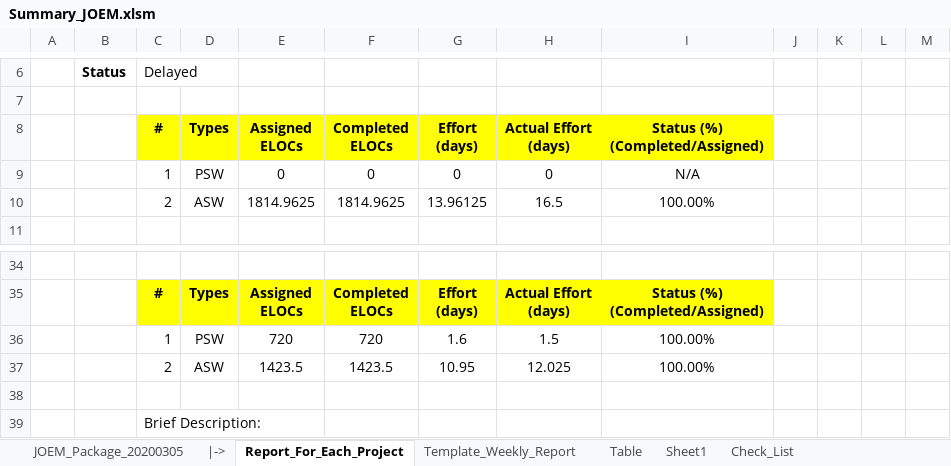
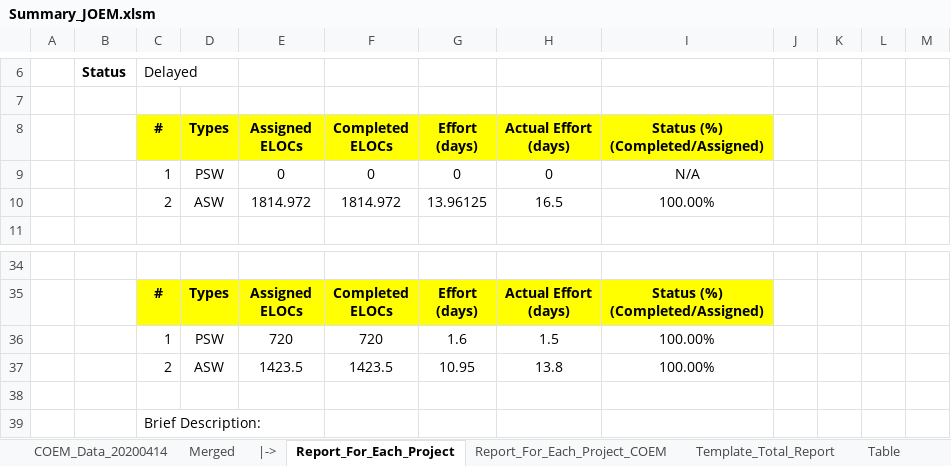
Before and after one commit to trunghieu880/My_Document, an Excel workbook: 999_NW/Test_Folder/Sample/Summary_JOEM.xlsm, sheet Report_For_Each_Project, drawn as a sheet; only a part is shown, gaps mark what is left out; values as stored, in another font and other column widths than the file's, no borders; conditional formats not drawn; the diff covers the shown part only; the diff names each change by its address in the sheet, - before the commit and + after, or states it on an @@ line.

```diff
--- a/999_NW/Test_Folder/Sample/Summary_JOEM.xlsm (sheet Report_For_Each_Project)
+++ b/999_NW/Test_Folder/Sample/Summary_JOEM.xlsm (sheet Report_For_Each_Project)
-sheet tab: JOEM_Package_20200305
+sheet tab: COEM_Data_20200414
-sheet tab: Template_Weekly_Report
+sheet tab: Report_For_Each_Project_COEM
-sheet tab: Sheet1
+sheet tab: Template_Total_Report
+sheet tab: Merged
@@ sheet tab order changed: COEM_Data_20200414 | Merged | |-> | Report_For_Each_Project | Report_For_Each_Project_COEM | Template_Total_Report | Table @@
-E10: 1814.9625
+E10: 1814.972
-F10: 1814.9625
+F10: 1814.972
-H37: 12.025
+H37: 13.8
```
Also changed, not shown: 138 added rows, 1 removed row and 3 edited cells elsewhere in this sheet, sheet COEM_Data_20200414, sheet Template_Total_Report, sheet Report_For_Each_Project_COEM, sheet Check_List, sheet Table, other sheet tabs, formulas that keep their value, charts or pictures, 999_NW/Test_Folder/Sample/Summary_COEM.xlsx.
